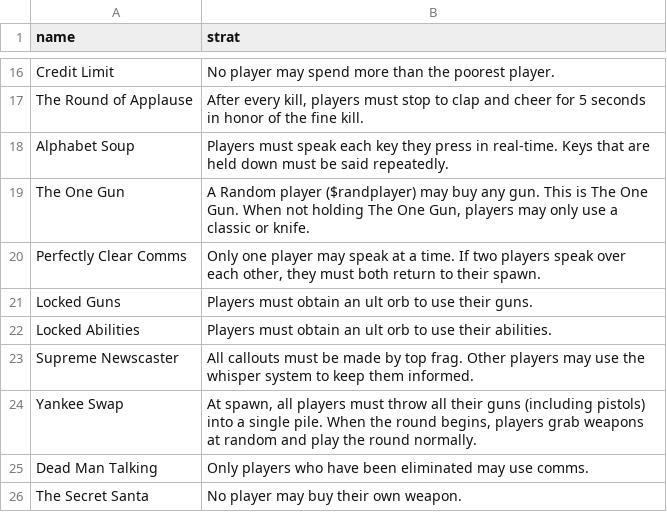
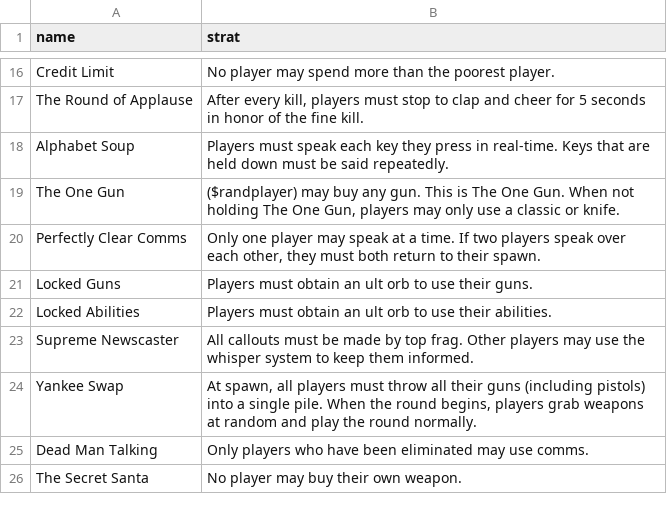
Before and after one commit to rmizukam/TanjunBot, a CSV file: dataFiles/GeneralStrats.csv, drawn as a sheet; only a part is shown, gaps mark what is left out.

Commit message:
changed sentece so ($randplayer) replacment makes sense in sentence

```diff
--- a/dataFiles/GeneralStrats.csv
+++ b/dataFiles/GeneralStrats.csv
@@ -18,3 +18,3 @@
 "Alphabet Soup","Players must speak each key they press in real-time. Keys that are held down must be said repeatedly."
-"The One Gun","A Random player ($randplayer) may buy any gun. This is The One Gun. When not holding The One Gun, players may only use a classic or knife."
+"The One Gun","($randplayer) may buy any gun. This is The One Gun. When not holding The One Gun, players may only use a classic or knife."
 "Perfectly Clear Comms","Only one player may speak at a time. If two players speak over each other, they must both return to their spawn."
```
